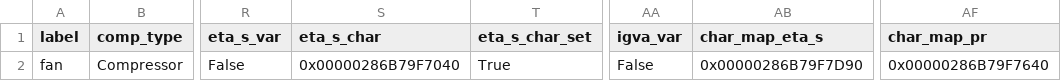
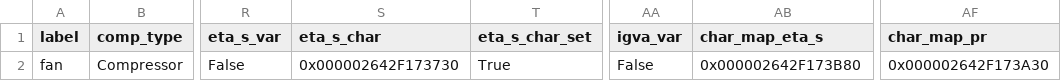
Before and after one commit to hamzaable/Modelling-of-Solar-Roof-Tiles, a CSV file: sdp/components/Compressor.csv, drawn as a sheet; only a part is shown, gaps mark what is left out; the diff names each change by its address in the sheet, - before the commit and + after, or states it on an @@ line.

Commit message:
Update Compressor.csv

```diff
--- a/sdp/components/Compressor.csv
+++ b/sdp/components/Compressor.csv
-S2 (eta_s_char): 0x00000286B79F7040
+S2 (eta_s_char): 0x000002642F173730
-AB2 (char_map_eta_s): 0x00000286B79F7D90
+AB2 (char_map_eta_s): 0x000002642F173B80
-AF2 (char_map_pr): 0x00000286B79F7640
+AF2 (char_map_pr): 0x000002642F173A30
```
